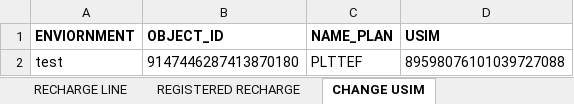
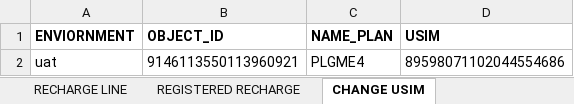
Before and after one commit to seba53b4/Automatizaci-nTFNU, an Excel workbook: MyFirstTest/registers.xlsx, sheet CHANGE USIM, drawn as a sheet; values as stored, in another font and other column widths than the file's, no borders; removed rows and columns are numbered as before the commit, all else as after; the diff names each change by its address in the sheet, - before the commit and + after, or states it on an @@ line.

Commit message:
Test ChangUSIM - Terminado

```diff
--- a/MyFirstTest/registers.xlsx (sheet CHANGE USIM)
+++ b/MyFirstTest/registers.xlsx (sheet CHANGE USIM)
-row 2: test | 9147446287413870180 | PLTTEF | 89598076101039727088
+row 2: uat | 9146113550113960921 | PLGME4 | 89598071102044554686
```
Also changed, not shown: sheet POTENTIAL-ENTCLIENTS, other sheet tabs, 4 other files.
